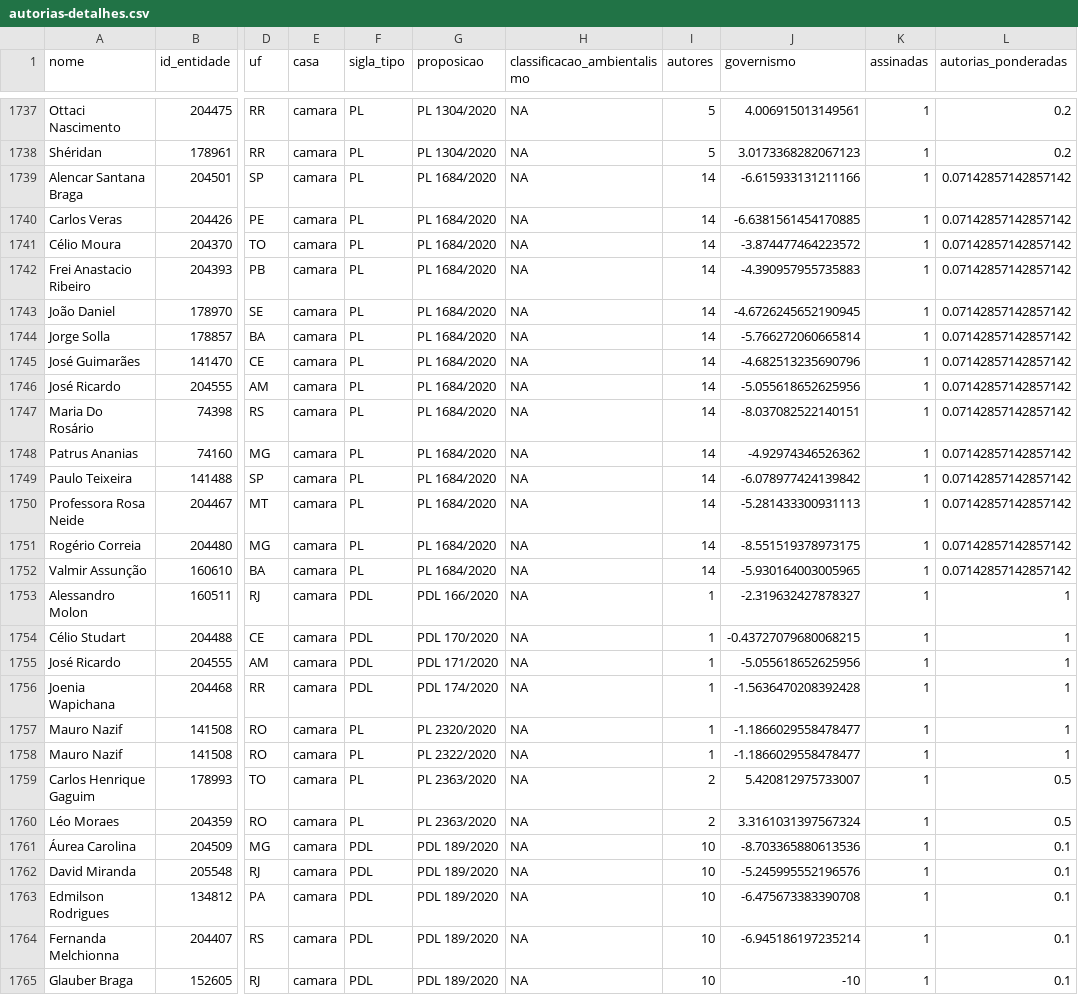
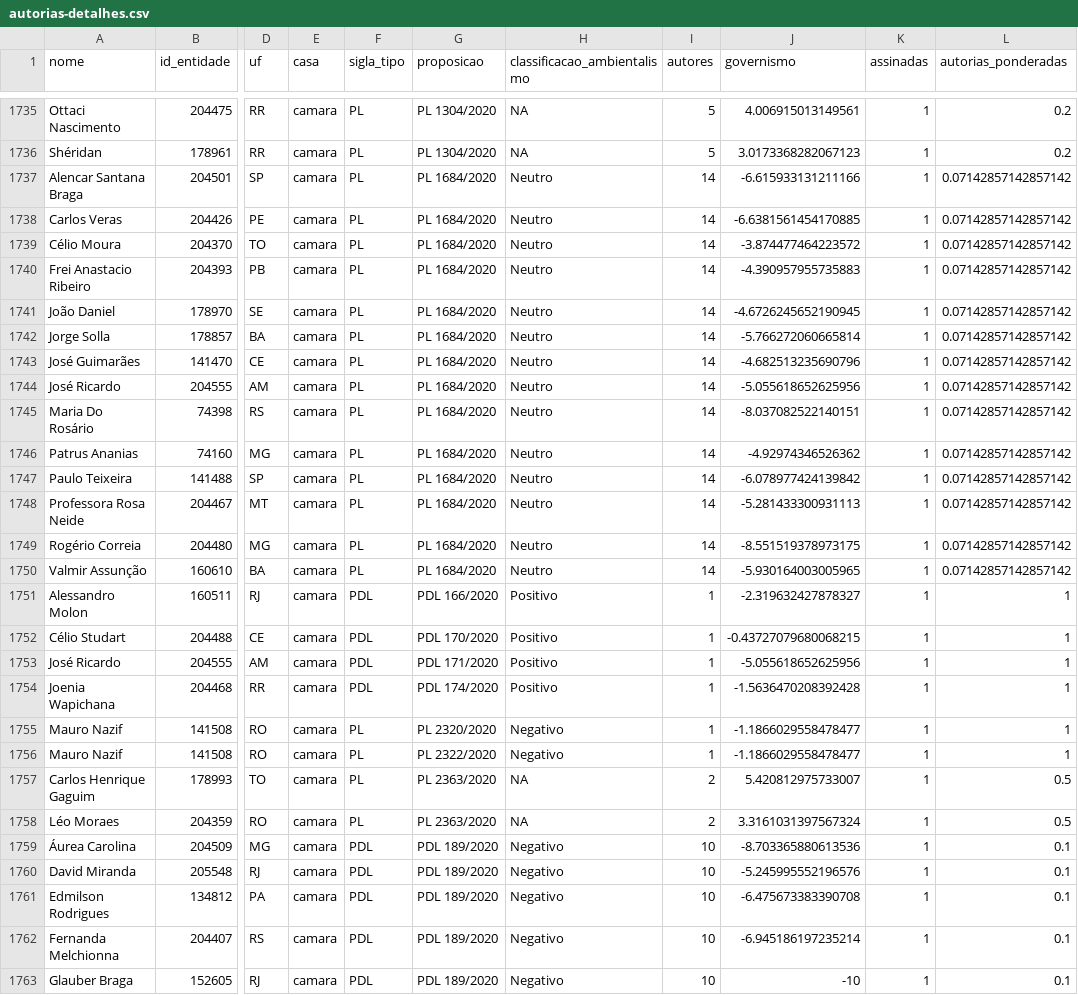
Before and after one commit to parlametria/relatorio-bianuario-ma, a CSV file: data/ready/autorias-detalhes.csv, drawn as a sheet; only a part is shown, gaps mark what is left out; addresses are those after the commit; the diff covers the shown part only; the diff names each change by its address in the sheet, - before the commit and + after, or states it on an @@ line.

```diff
--- a/data/ready/autorias-detalhes.csv
+++ b/data/ready/autorias-detalhes.csv
-H1737:H1750 (classificacao_ambientalismo): NA
+H1737:H1750 (classificacao_ambientalismo): Neutro
-H1751:H1754 (classificacao_ambientalismo): NA
+H1751:H1754 (classificacao_ambientalismo): Positivo
-H1755:H1756 (classificacao_ambientalismo): NA
+H1755:H1756 (classificacao_ambientalismo): Negativo
-H1759:H1763 (classificacao_ambientalismo): NA
+H1759:H1763 (classificacao_ambientalismo): Negativo
```
Also changed, not shown: 2 removed rows and 146 edited cells elsewhere in this file, data/ready/atuacao.csv, data/ready/autorias-resumo.csv, 2 other files.
